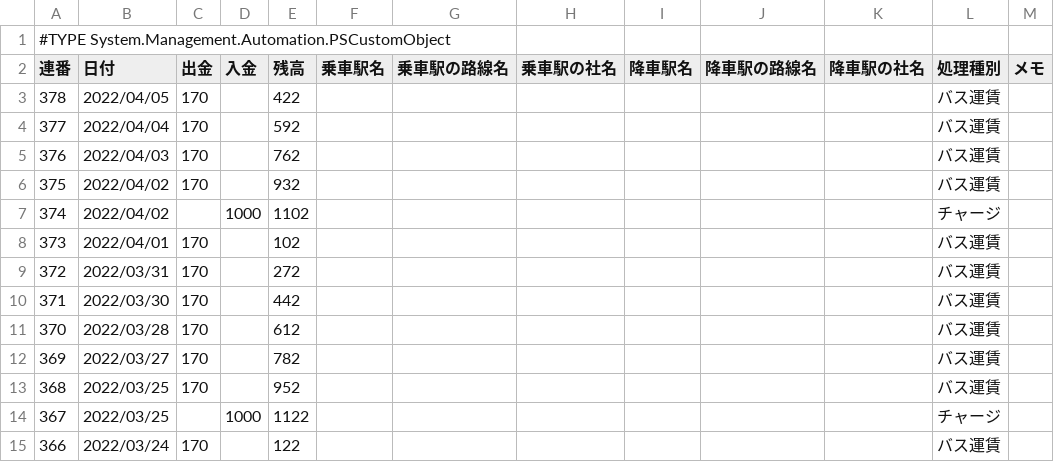
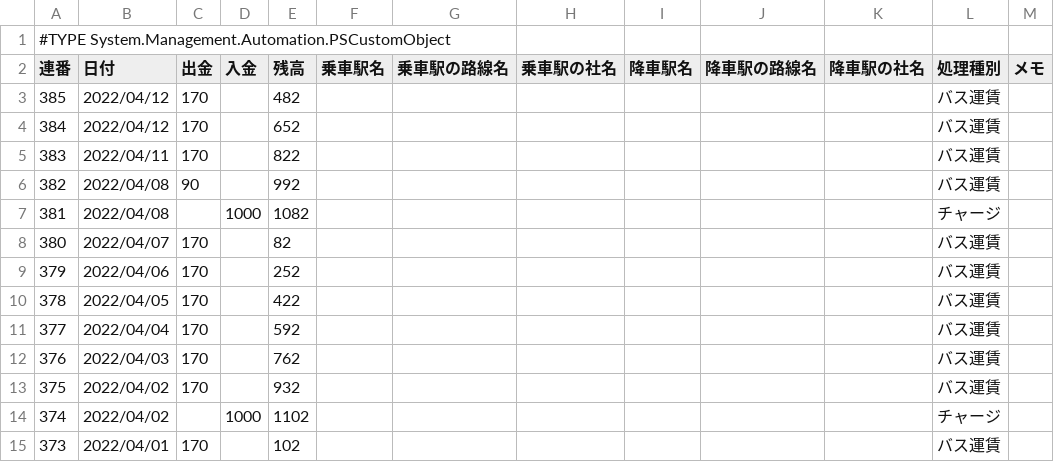
Before and after one commit to johnfcoltrane/Totra, a CSV file: Totra.csv, drawn as a sheet; only a part is shown; the shorter side is filled out with more unchanged rows.

Commit message:
update

```diff
--- a/Totra.csv
+++ b/Totra.csv
@@ -2,2 +2,9 @@
 "連番","日付","出金","入金","残高","乗車駅名","乗車駅の路線名","乗車駅の社名","降車駅名","降車駅の路線名","降車駅の社名","処理種別","メモ"
+"385","2022/04/12","170","","482","","","","","","","バス運賃",""
+"384","2022/04/12","170","","652","","","","","","","バス運賃",""
+"383","2022/04/11","170","","822","","","","","","","バス運賃",""
+"382","2022/04/08","90","","992","","","","","","","バス運賃",""
+"381","2022/04/08","","1000","1082","","","","","","","チャージ",""
+"380","2022/04/07","170","","82","","","","","","","バス運賃",""
+"379","2022/04/06","170","","252","","","","","","","バス運賃",""
 "378","2022/04/05","170","","422","","","","","","","バス運賃",""
```
